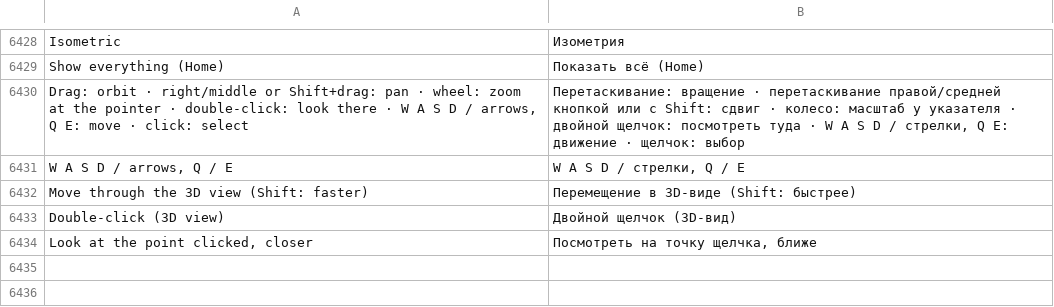
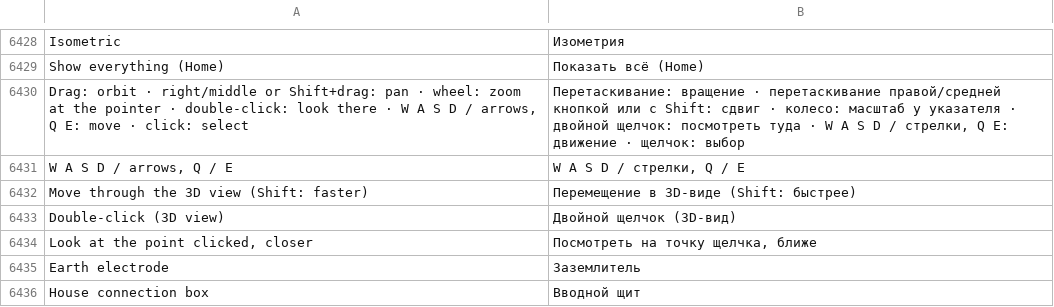
Before and after one commit to JukkaJor/OpenECraft, a TSV file: crates/openecraft-i18n/src/catalog/lang/ru.tsv, drawn as a sheet; only a part is shown, gaps mark what is left out.

```diff
--- a/crates/openecraft-i18n/src/catalog/lang/ru.tsv
+++ b/crates/openecraft-i18n/src/catalog/lang/ru.tsv
@@ -6434 +6434,3 @@ Double-click (3D view)	Двойной щелчок (3D-вид)
 Look at the point clicked, closer	Посмотреть на точку щелчка, ближе
+Earth electrode	Заземлитель
+House connection box	Вводной щит
```
Also changed, not shown: crates/openecraft-i18n/src/catalog/extra.tsv, crates/openecraft-i18n/src/catalog/lang/it.tsv, 33 other files.
